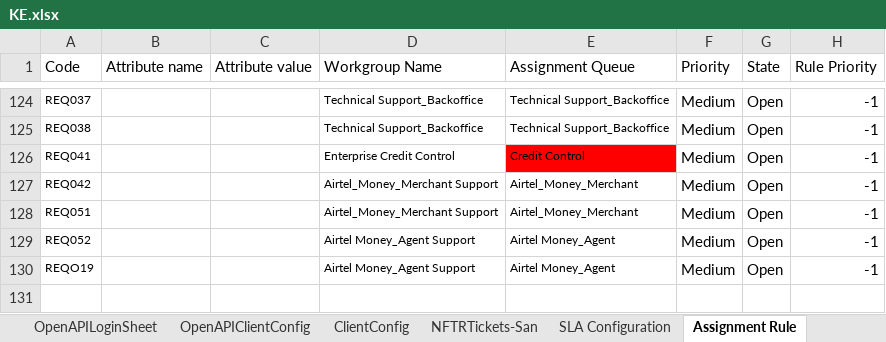
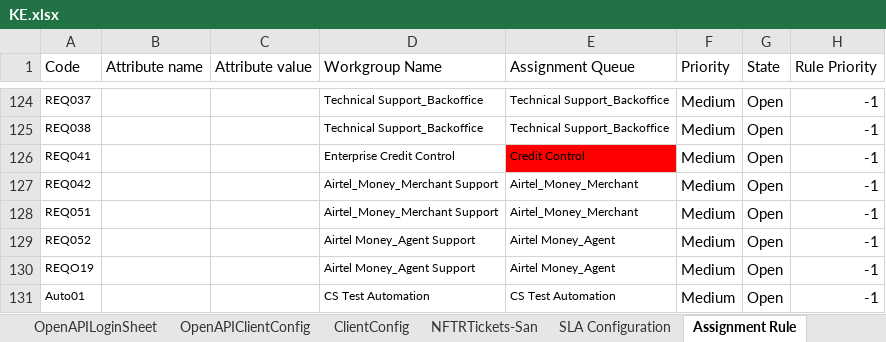
Before and after one commit to michaeadi/cs-portal-automation_selenium, an Excel workbook: resources/excels/KE.xlsx, sheet Assignment Rule, drawn as a sheet; only a part is shown, gaps mark what is left out; values as stored, in another font and other column widths than the file's, no borders; conditional formats not drawn; the diff names each change by its address in the sheet, - before the commit and + after, or states it on an @@ line.

Commit message:
Automation for CS Portal
1. PR Review comments
2. NGPSB Smart Cash Pin Reset
3. NGPSB Smart Cash Bar/Unbar
4. CSP-74987-  CS Shop - OSC Action Trail Meta Data Capture

```diff
--- a/resources/excels/KE.xlsx (sheet Assignment Rule)
+++ b/resources/excels/KE.xlsx (sheet Assignment Rule)
+row 131: Auto01 |  |  | CS Test Automation | CS Test Automation | Medium | Open | -1
```
Also changed, not shown: sheet Ticket State, sheet NFTRTickets-San, 12 other files.
